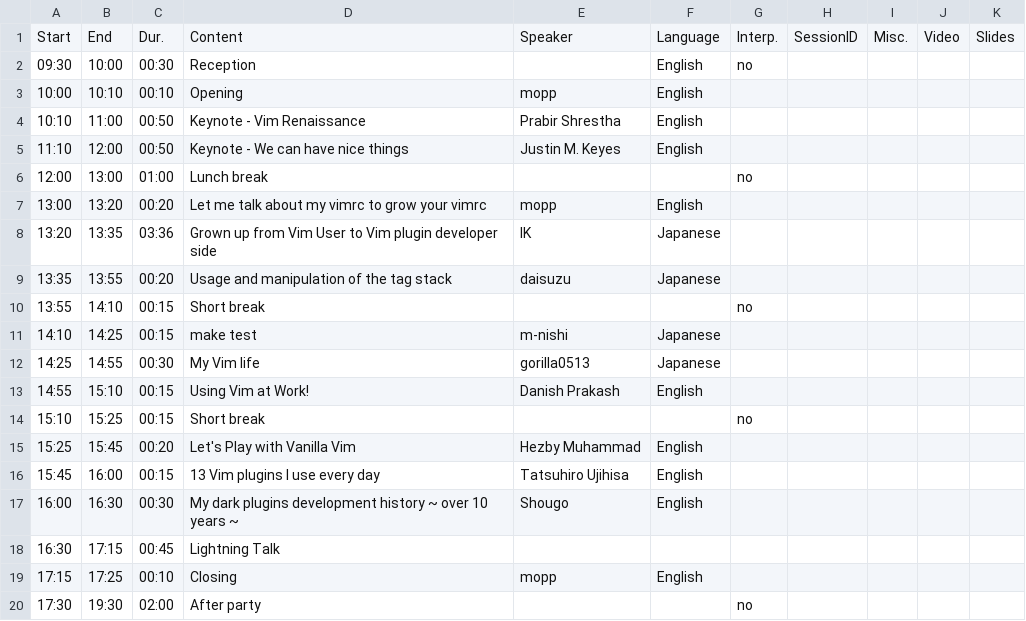
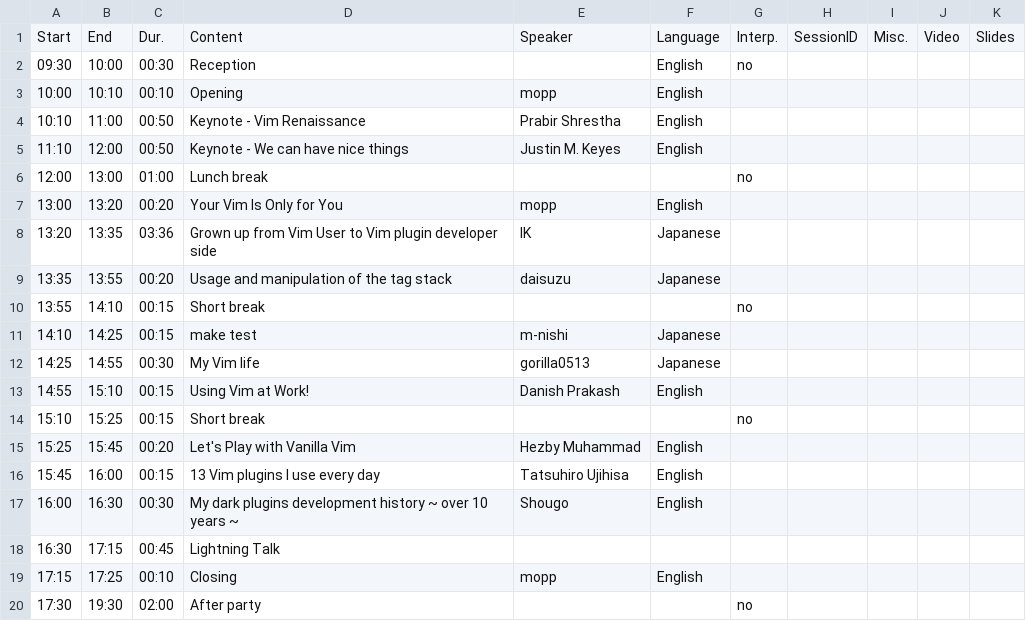
Before and after one commit to vim-jp/vimconf.org, a CSV file: _data/y2019/timetable.csv, drawn as a sheet.

Commit message:
update mopp talk info

```diff
--- a/_data/y2019/timetable.csv
+++ b/_data/y2019/timetable.csv
@@ -6,3 +6,3 @@ Start,End,Dur.,Content,Speaker,Language,Interp.,SessionID,Misc.,Video,Slides
 12:00,13:00,01:00,Lunch break,,,no,,,,
-13:00,13:20,00:20,Let me talk about my vimrc to grow your vimrc,mopp,English,,,,,
+13:00,13:20,00:20,Your Vim Is Only for You,mopp,English,,,,,
 13:20,13:35,03:36,Grown up from Vim User to Vim plugin developer side,IK,Japanese,,,,,
```
Also changed, not shown: 1 other file.
